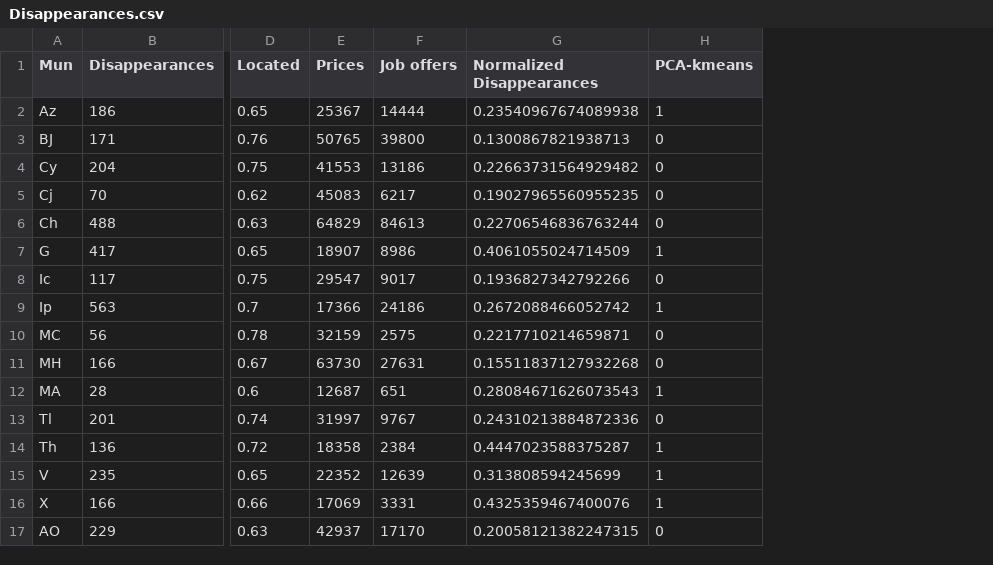
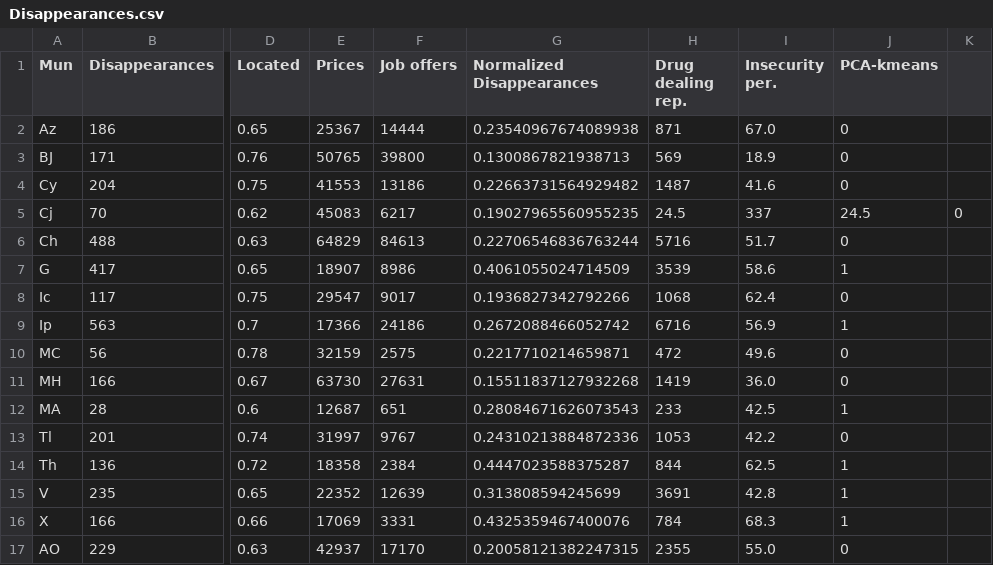
Before and after one commit to danielvelaguil/Missing-people, a CSV file: Disappearances.csv, drawn as a sheet; only a part is shown, gaps mark what is left out; addresses are those after the commit; the diff names each change by its address in the sheet, - before the commit and + after, or states it on an @@ line.

Commit message:
Disappearances.csv
Data for article: Understanding disappearances in Mexico City: a
machine learning and data-driven analysis

```diff
--- a/Disappearances.csv
+++ b/Disappearances.csv
+column H (Drug dealing rep.), rows 2-17: 871 | 569 | 1487 | 24.5 | 5716 | 3539 | 1068 | 6716 | 472 | 1419 | 233 | 1053 | 844 | 3691 | 784 | 2355
+column I (Insecurity per.), rows 2-17: 67.0 | 18.9 | 41.6 | 337 | 51.7 | 58.6 | 62.4 | 56.9 | 49.6 | 36.0 | 42.5 | 42.2 | 62.5 | 42.8 | 68.3 | 55.0
+column K, row 5: 0
-J2 (PCA-kmeans): 1
+J2 (PCA-kmeans): 0
-J5 (PCA-kmeans): 0
+J5 (PCA-kmeans): 24.5
```
